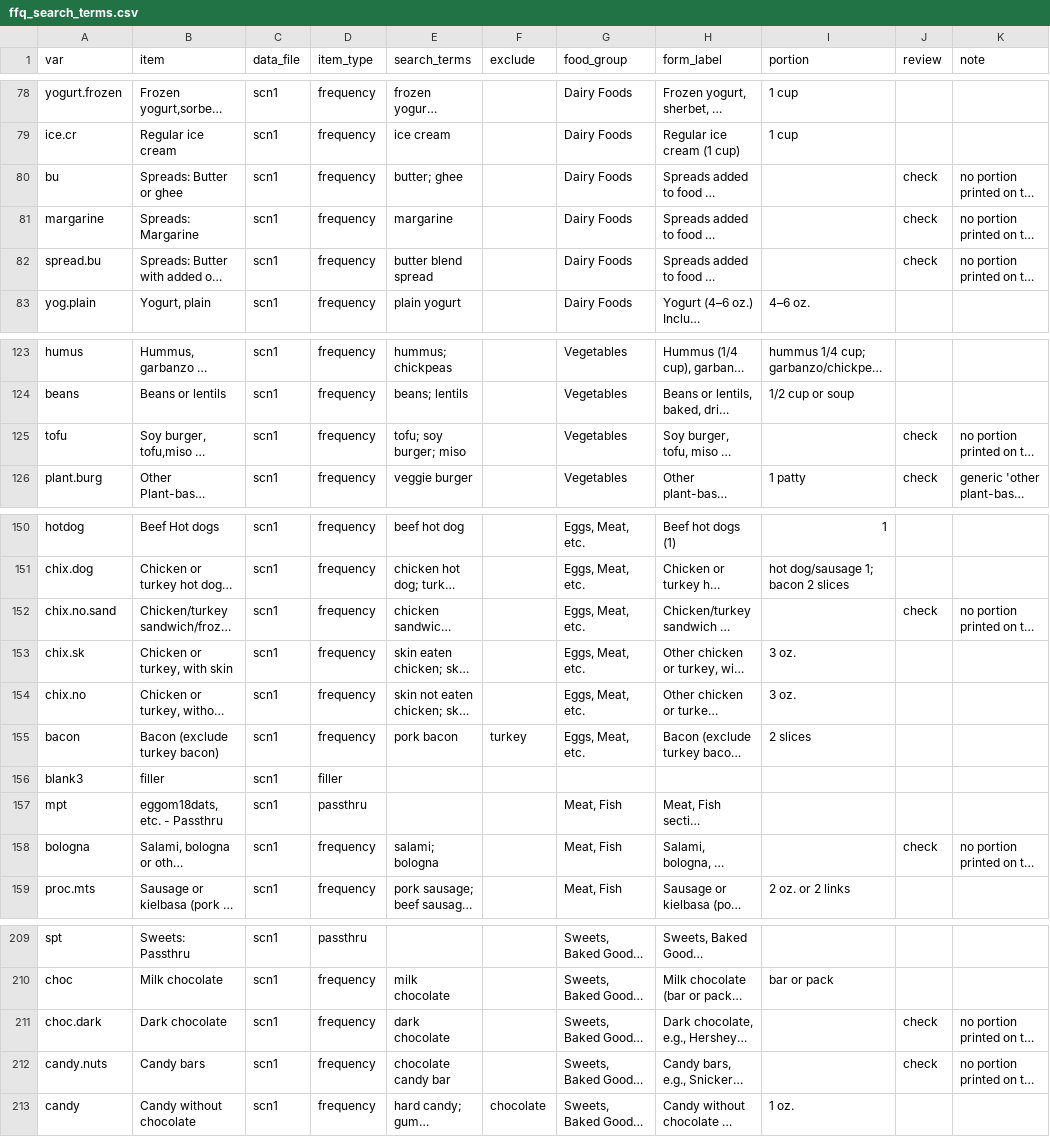
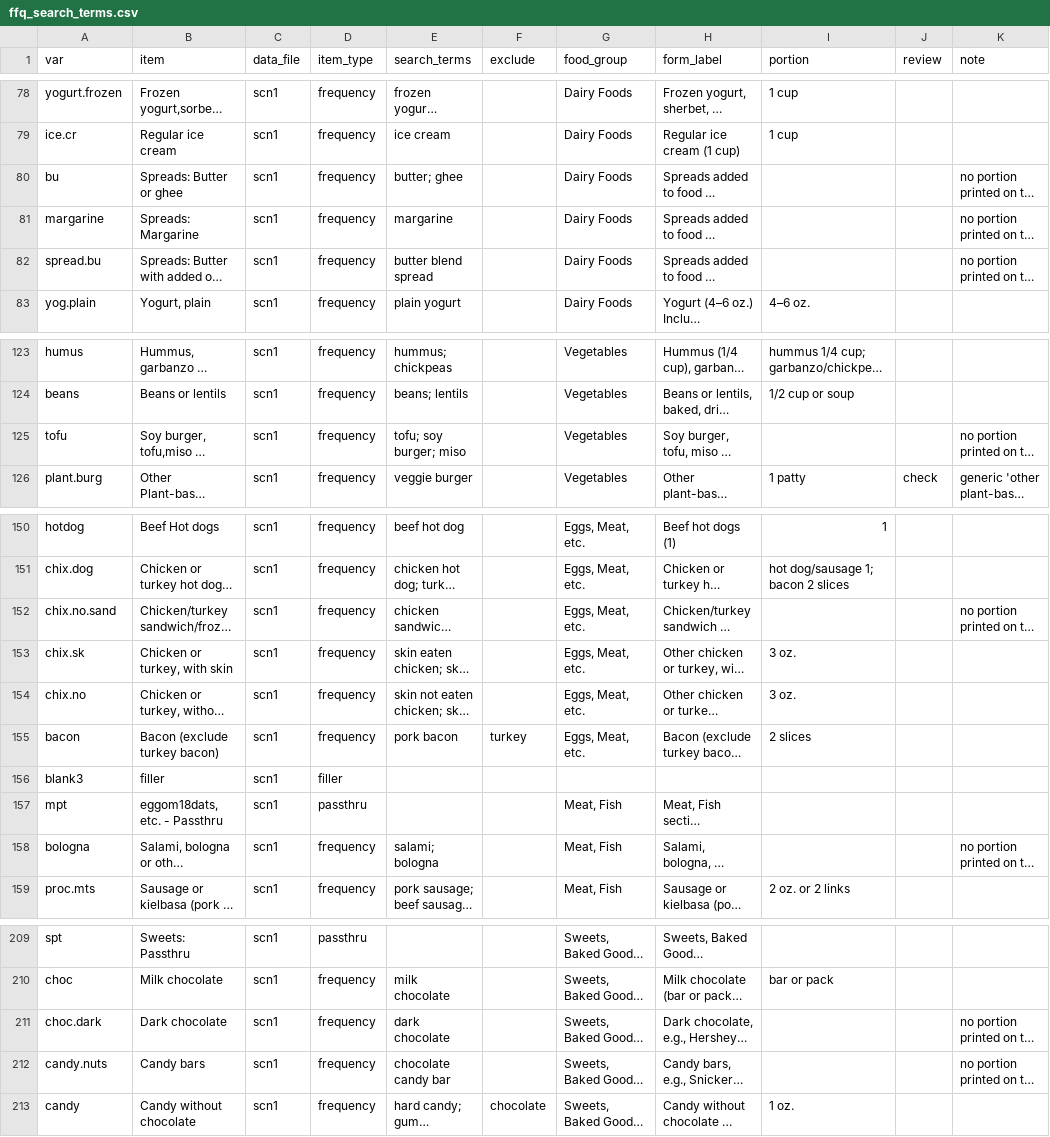
Before and after one commit to wellDeadpan/DietCali, a CSV file: config/ffq_search_terms.csv, drawn as a sheet; only a part is shown, gaps mark what is left out; long unchanged cells end in …; the diff covers the shown part only; the diff names each change by its address in the sheet, - before the commit and + after, or states it on an @@ line.

```diff
--- a/config/ffq_search_terms.csv
+++ b/config/ffq_search_terms.csv
-J80:J82 (review): check
+J80:J82 (review): (empty)
-J125 (review): check
+J125 (review): (empty)
-J152 (review): check
+J152 (review): (empty)
-J158 (review): check
+J158 (review): (empty)
-J211:J212 (review): check
+J211:J212 (review): (empty)
```
Also changed, not shown: 2 edited cells elsewhere in this file, data_raw/ffq_grid2022_questions.csv, 2 other files.
